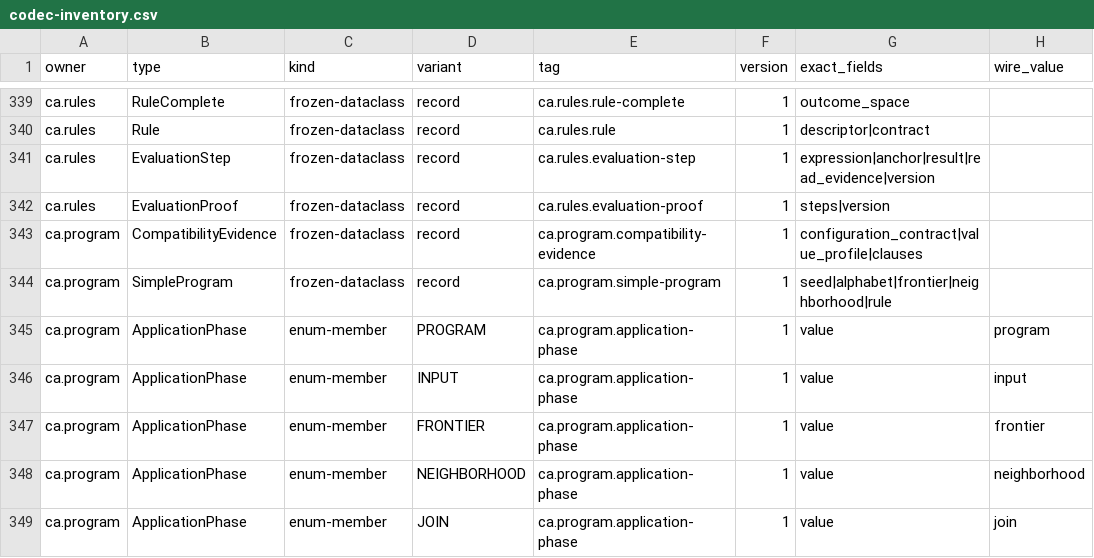
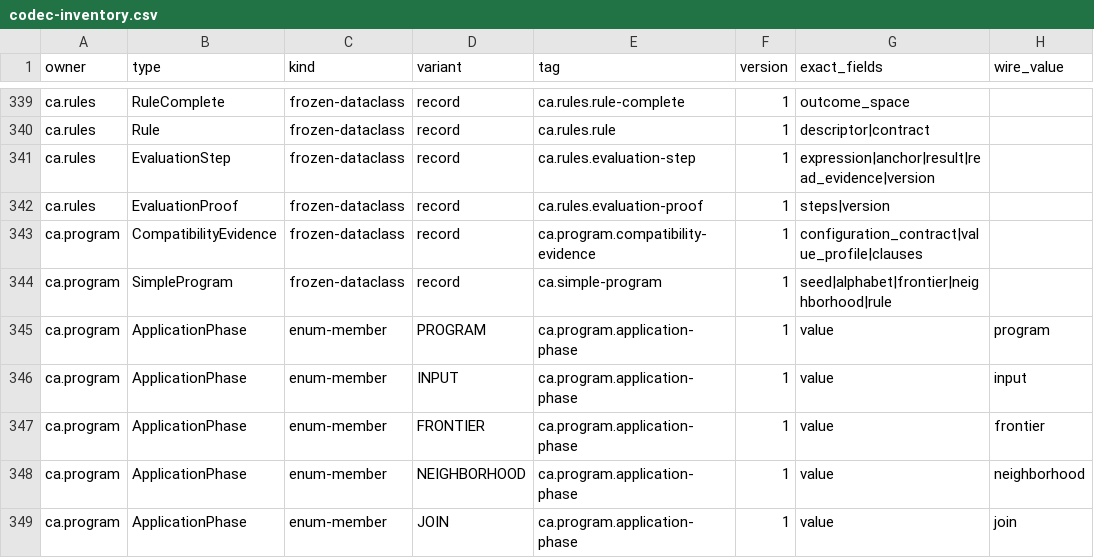
Before and after one commit to commotum/ankos, a CSV file: goal-7/codec-inventory.csv, drawn as a sheet; only a part is shown, gaps mark what is left out; the diff names each change by its address in the sheet, - before the commit and + after, or states it on an @@ line.

```diff
--- a/goal-7/codec-inventory.csv
+++ b/goal-7/codec-inventory.csv
-E344 (tag): ca.program.simple-program
+E344 (tag): ca.simple-program
```
Also changed, not shown: 4 other files.
